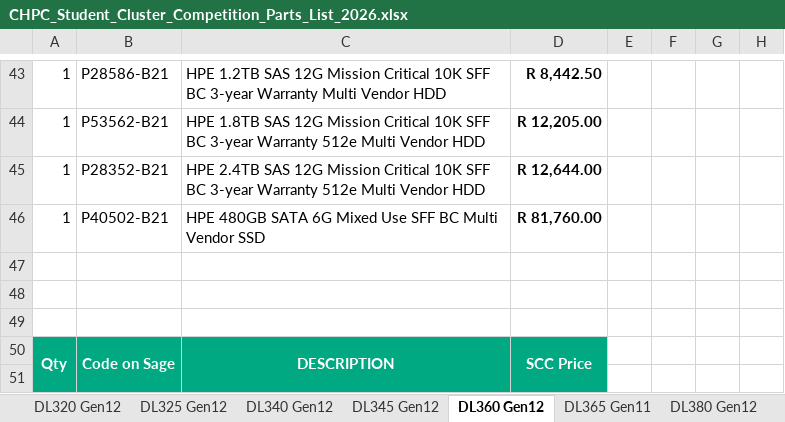
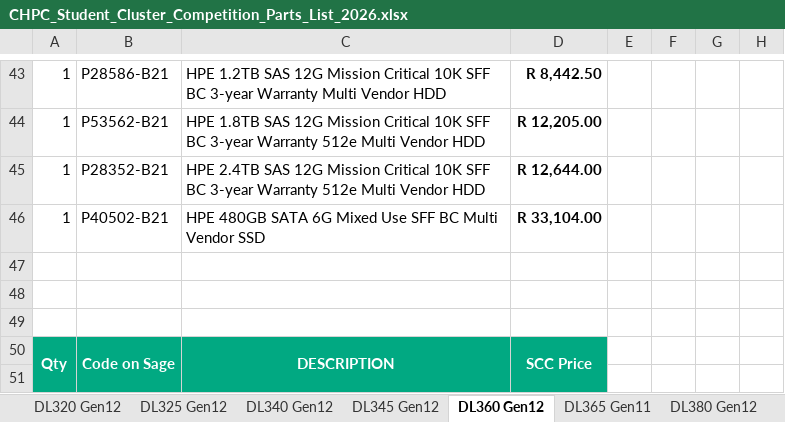
Before and after one commit to chpc-tech-eval/scc, an Excel workbook: resources/CHPC_Student_Cluster_Competition_Parts_List_2026.xlsx, sheet DL360 Gen12, drawn as a sheet; only a part is shown, gaps mark what is left out; values as stored, in another font and other column widths than the file's, no borders; charts and pictures not drawn; the diff names each change by its address in the sheet, - before the commit and + after, or states it on an @@ line.

```diff
--- a/resources/CHPC_Student_Cluster_Competition_Parts_List_2026.xlsx (sheet DL360 Gen12)
+++ b/resources/CHPC_Student_Cluster_Competition_Parts_List_2026.xlsx (sheet DL360 Gen12)
-D46: R 81,760.00
+D46: R 33,104.00
```
Also changed, not shown: sheet DL385 Gen11, sheet DL365 Gen11, sheet DL380 Gen12, sheet DL340 Gen12, sheet DL325 Gen12, sheet DL345 Gen12, 1 more sheet, 1 other file.
